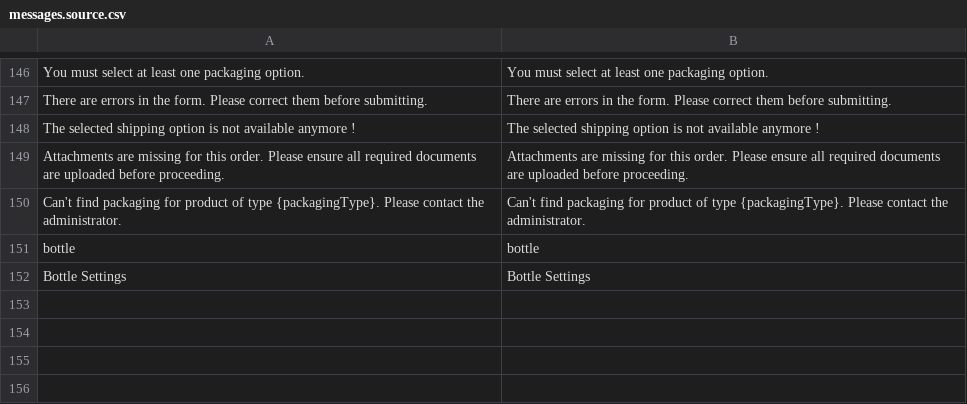
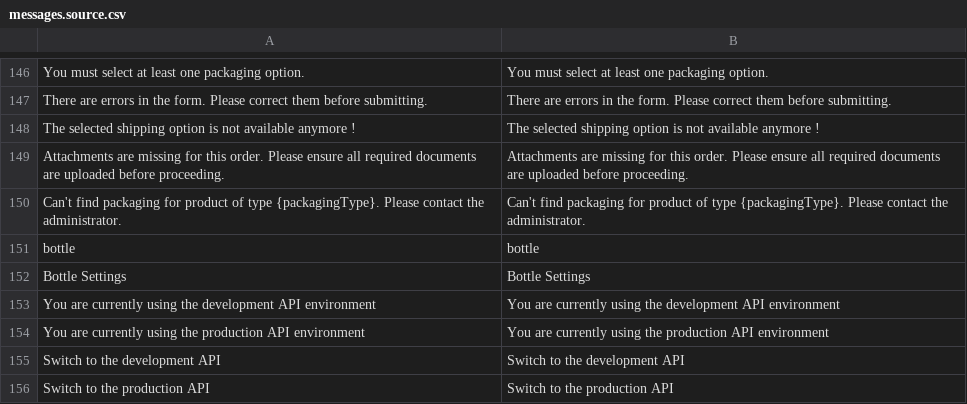
Before and after one commit to HillebrandGoriEshipping/HillebrandGoriEshippin-wc, a CSV file: i18n/messages.source.csv, drawn as a sheet; only a part is shown, gaps mark what is left out.

Commit message:
api env switching

```diff
--- a/i18n/messages.source.csv
+++ b/i18n/messages.source.csv
@@ -152 +152,5 @@
 "Bottle Settings";"Bottle Settings"
+"You are currently using the development API environment";"You are currently using the development API environment"
+"You are currently using the production API environment";"You are currently using the production API environment"
+"Switch to the development API";"Switch to the development API"
+"Switch to the production API";"Switch to the production API"
```
Also changed, not shown: i18n/messages.fr_FR.csv, 9 other files.
